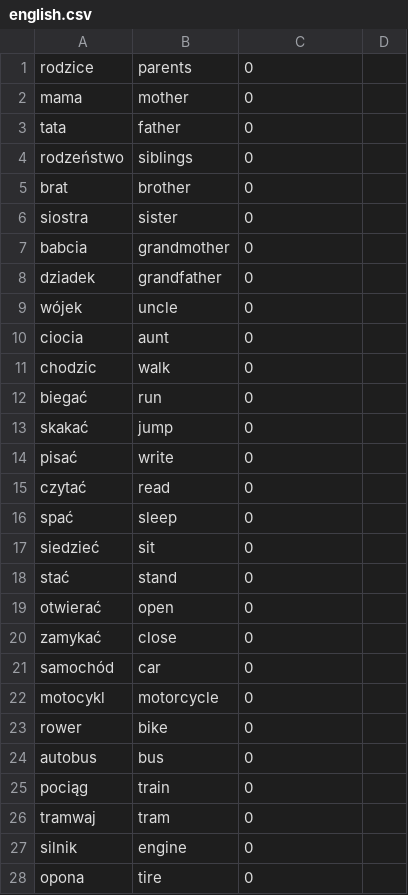
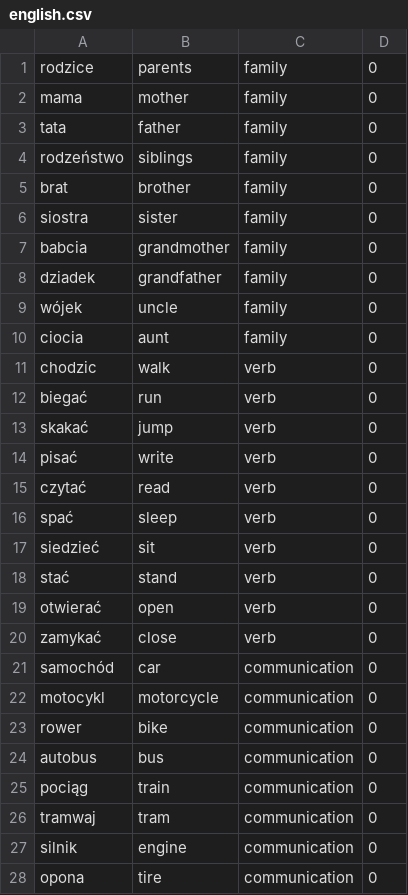
Before and after one commit to infoshareacademy/jjdd4-emememsy, a CSV file: english.csv, drawn as a sheet; only a part is shown; the diff covers the shown part only.

Commit message:
corrected english.csv dict

```diff
--- a/english.csv
+++ b/english.csv
@@ -1,28 +1,28 @@
-rodzice;parents;0
-mama;mother;0
-tata;father;0
-rodzeństwo;siblings;0
-brat;brother;0
-siostra;sister;0
-babcia;grandmother;0
-dziadek;grandfather;0
-wójek;uncle;0
-ciocia;aunt;0
-chodzic;walk;0
-biegać;run;0
-skakać;jump;0
-pisać;write;0
-czytać;read;0
-spać;sleep;0
-siedzieć;sit;0
-stać;stand;0
-otwierać;open;0
-zamykać;close;0
-samochód;car;0
-motocykl;motorcycle;0
-rower;bike;0
-autobus;bus;0
-pociąg;train;0
-tramwaj;tram;0
-silnik;engine;0
-opona;tire;0
+rodzice;parents;family;0
+mama;mother;family;0
+tata;father;family;0
+rodzeństwo;siblings;family;0
+brat;brother;family;0
+siostra;sister;family;0
+babcia;grandmother;family;0
+dziadek;grandfather;family;0
+wójek;uncle;family;0
+ciocia;aunt;family;0
+chodzic;walk;verb;0
+biegać;run;verb;0
+skakać;jump;verb;0
+pisać;write;verb;0
+czytać;read;verb;0
+spać;sleep;verb;0
+siedzieć;sit;verb;0
+stać;stand;verb;0
+otwierać;open;verb;0
+zamykać;close;verb;0
+samochód;car;communication;0
+motocykl;motorcycle;communication;0
+rower;bike;communication;0
+autobus;bus;communication;0
+pociąg;train;communication;0
+tramwaj;tram;communication;0
+silnik;engine;communication;0
+opona;tire;communication;0
```
Also changed, not shown: 82 edited cells elsewhere in this file, 1 other file.
